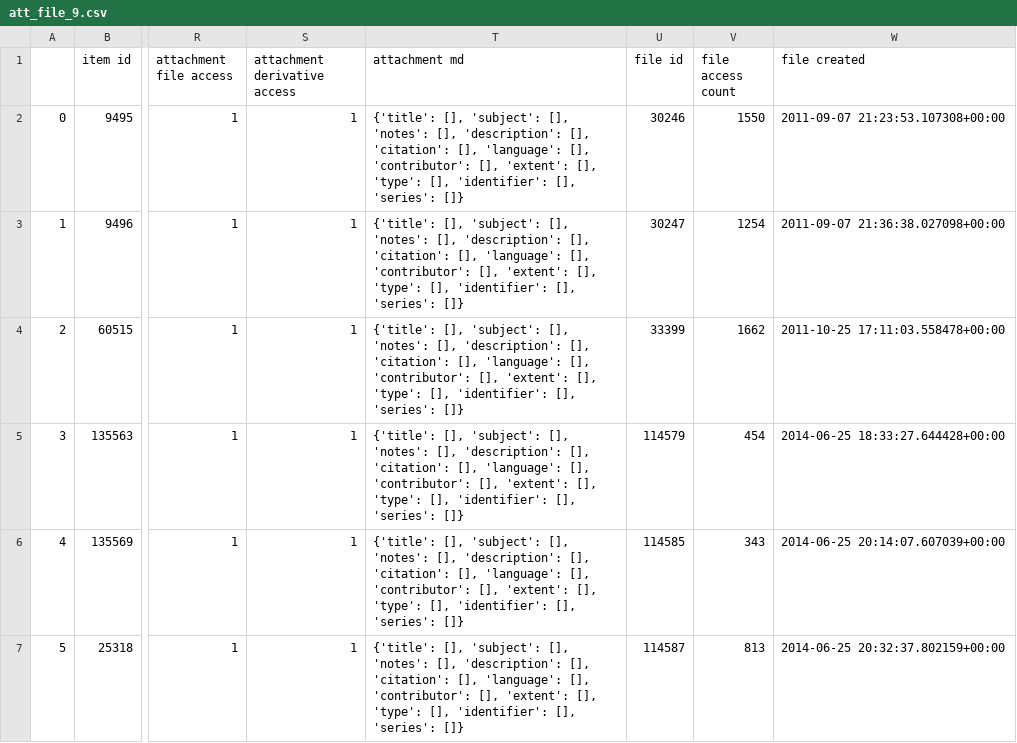
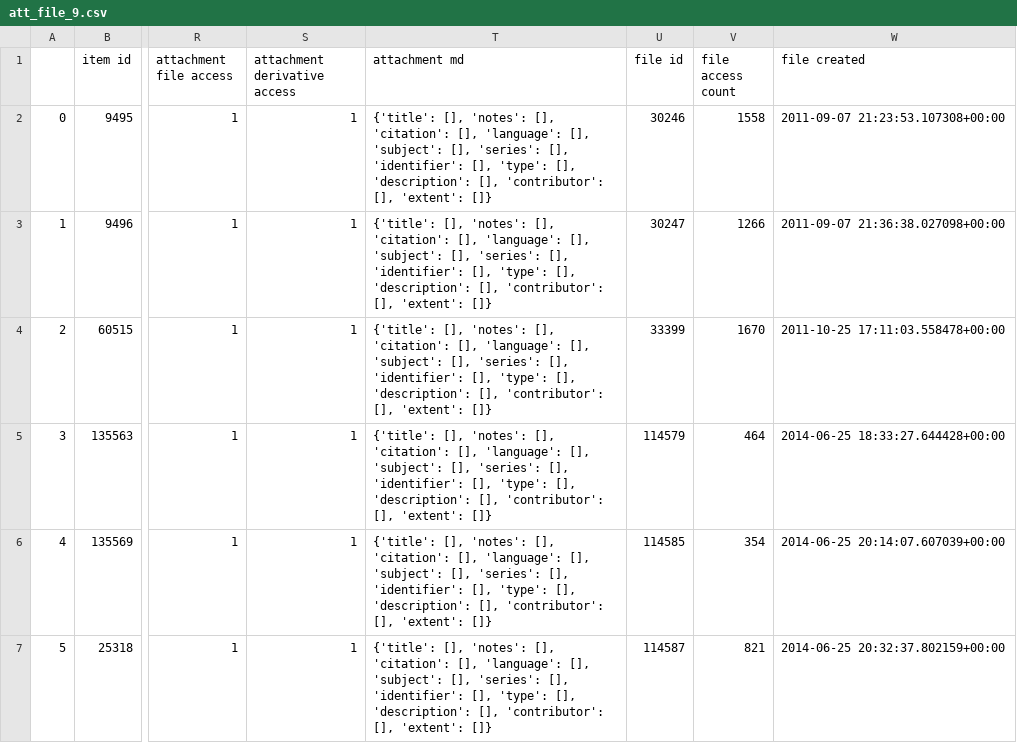
Before and after one commit to asulibraries/islandora-repo, a CSV file: web/modules/custom/asu_migrate/data/migration_data/att_file_9.csv, drawn as a sheet; only a part is shown, gaps mark what is left out; the diff covers the shown part only; the diff names each change by its address in the sheet, - before the commit and + after, or states it on an @@ line.

```diff
--- a/web/modules/custom/asu_migrate/data/migration_data/att_file_9.csv
+++ b/web/modules/custom/asu_migrate/data/migration_data/att_file_9.csv
-T2:T7 (attachment md): {'title': [], 'subject': [], 'notes': [], 'description': [], 'citation': [], 'language': [], 'contributor': [], 'extent': [], 'type': [], 'identifier': [], 'series': []}
+T2:T7 (attachment md): {'title': [], 'notes': [], 'citation': [], 'language': [], 'subject': [], 'series': [], 'identifier': [], 'type': [], 'description': [], 'contributor': [], 'extent': []}
-V2 (file access count): 1550
+V2 (file access count): 1558
-V3 (file access count): 1254
+V3 (file access count): 1266
-V4 (file access count): 1662
+V4 (file access count): 1670
-V5 (file access count): 454
+V5 (file access count): 464
-V6 (file access count): 343
+V6 (file access count): 354
-V7 (file access count): 813
+V7 (file access count): 821
```
Also changed, not shown: 32 edited cells elsewhere in this file, web/modules/custom/asu_migrate/c9_merged.csv, web/modules/custom/asu_migrate/data/migration_data/collection_9_items_decoded.csv, 22 other files.
